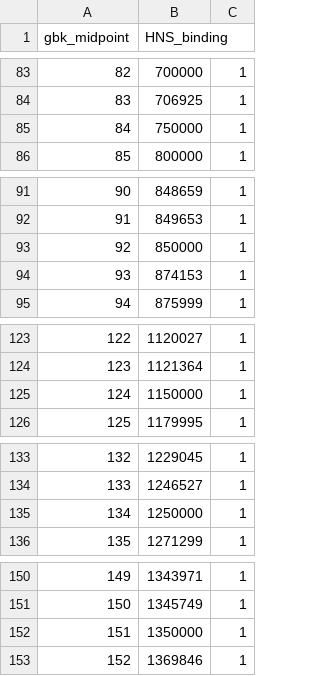
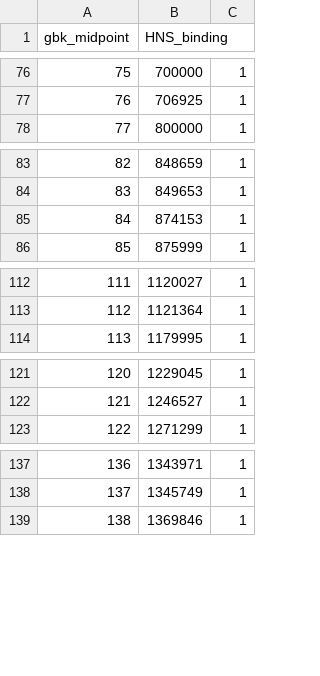
Before and after one commit to dlato/inversion_and_gene_exp_work, a CSV file: Stats/hns_bind.csv, drawn as a sheet; only a part is shown, gaps mark what is left out; the diff covers the shown part only; the diff names each change by its address in the sheet, - before the commit and + after, or states it on an @@ line.

```diff
--- a/Stats/hns_bind.csv
+++ b/Stats/hns_bind.csv
@@ column A (gbk_midpoint) renumbered from row 9 down @@
-row 85: 84 | 750000 | 1
-row 93: 92 | 850000 | 1
-row 125: 124 | 1150000 | 1
-row 135: 134 | 1250000 | 1
-row 152: 151 | 1350000 | 1
```
Also changed, not shown: 46 removed rows and 1 edited cell elsewhere in this file, Stats/sig_bind.csv, 10 other files.
